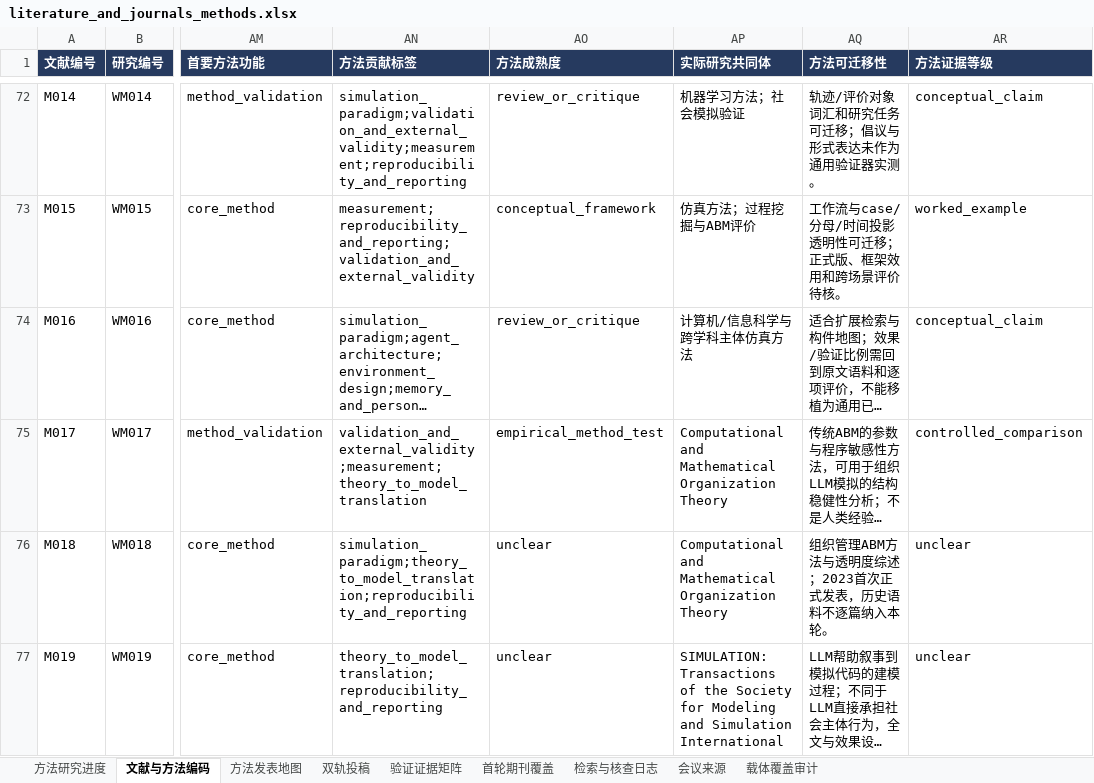
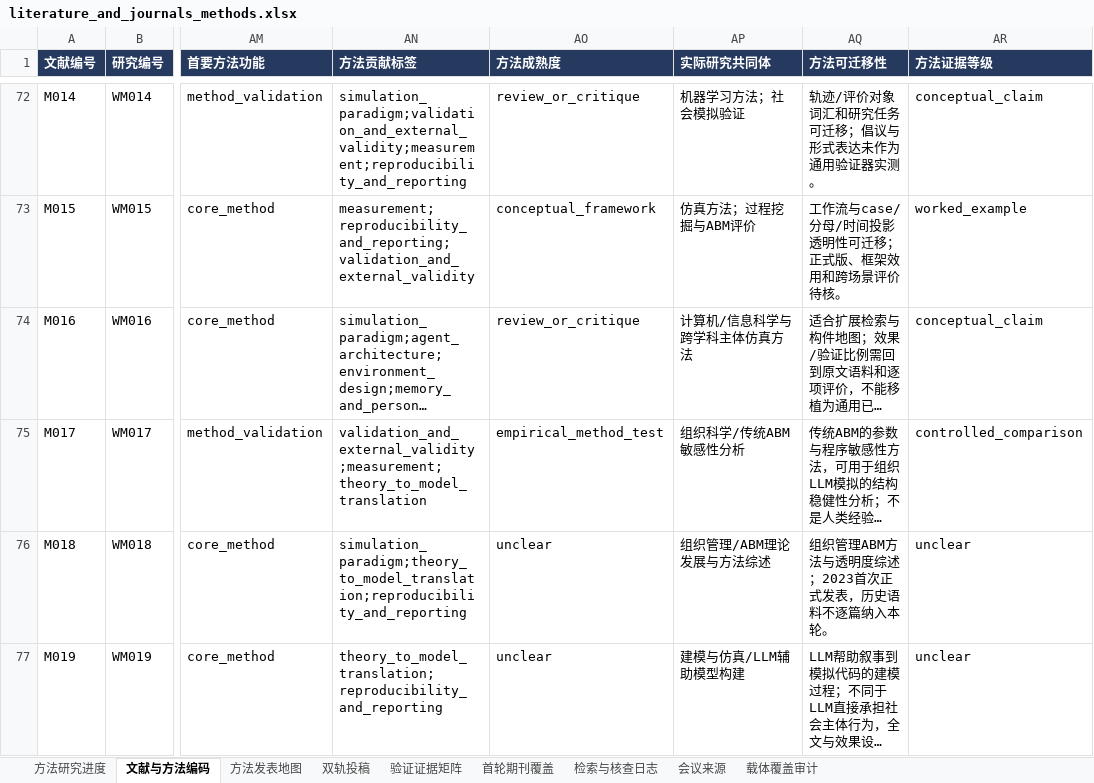
Before and after one commit to BNU-CCR/Agent-EX, an Excel workbook: literature-review/exports/literature_and_journals_methods.xlsx, sheet 文献与方法编码, drawn as a sheet; only a part is shown, gaps mark what is left out; long unchanged cells end in …; values as stored, in another font and other column widths than the file's, no borders; the diff covers the shown part only; the diff names each change by its address in the sheet, - before the commit and + after, or states it on an @@ line.

```diff
--- a/literature-review/exports/literature_and_journals_methods.xlsx (sheet 文献与方法编码)
+++ b/literature-review/exports/literature_and_journals_methods.xlsx (sheet 文献与方法编码)
-AP75 (实际研究共同体): Computational and Mathematical Organization Theory
+AP75 (实际研究共同体): 组织科学/传统ABM敏感性分析
-AP76 (实际研究共同体): Computational and Mathematical Organization Theory
+AP76 (实际研究共同体): 组织管理/ABM理论发展与方法综述
-AP77 (实际研究共同体): SIMULATION: Transactions of the Society for Modeling and Simulation International
+AP77 (实际研究共同体): 建模与仿真/LLM辅助模型构建
```
Also changed, not shown: 22 edited cells elsewhere in this sheet, sheet 检索与核查日志, sheet 验证证据矩阵, sheet 方法发表地图, 19 other files.
